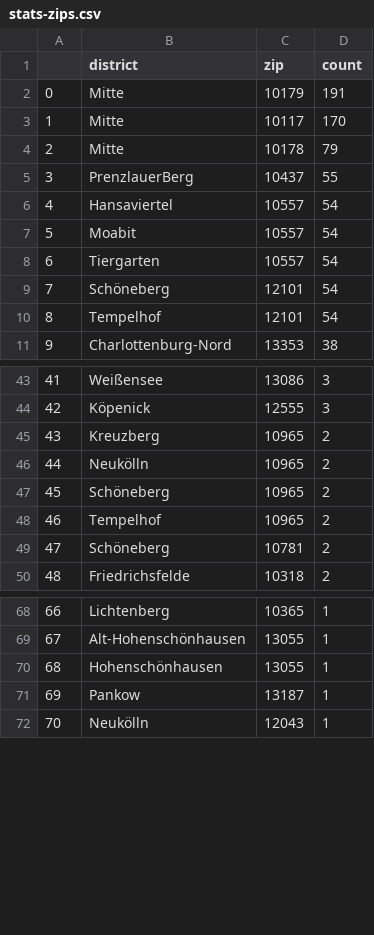
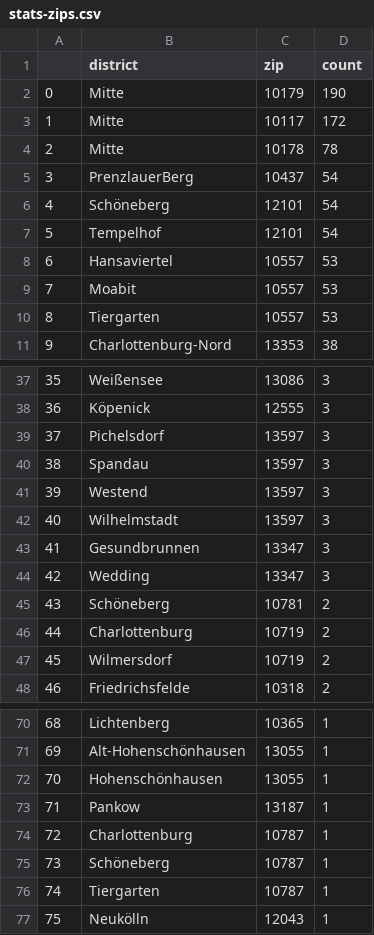
Before and after one commit to demodiff/berlin, a CSV file: data/stats-zips.csv, drawn as a sheet; only a part is shown, gaps mark what is left out; removed rows and columns are numbered as before the commit, all else as after; the diff covers the shown part only; the diff names each change by its address in the sheet, - before the commit and + after, or states it on an @@ line.

```diff
--- a/data/stats-zips.csv
+++ b/data/stats-zips.csv
-D2 (count): 191
+D2 (count): 190
-D3 (count): 170
+D3 (count): 172
-D4 (count): 79
+D4 (count): 78
-D5 (count): 55
+D5 (count): 54
-row 6: 4 | Hansaviertel | 10557 | 54
-row 7: 5 | Moabit | 10557 | 54
-row 8: 6 | Tiergarten | 10557 | 54
@@ column A renumbered from row 6 down @@
+row 8: 6 | Hansaviertel | 10557 | 53
+row 9: 7 | Moabit | 10557 | 53
+row 10: 8 | Tiergarten | 10557 | 53
-row 45: 43 | Kreuzberg | 10965 | 2
-row 46: 44 | Neukölln | 10965 | 2
-row 47: 45 | Schöneberg | 10965 | 2
-row 48: 46 | Tempelhof | 10965 | 2
+row 39: 37 | Pichelsdorf | 13597 | 3
+row 40: 38 | Spandau | 13597 | 3
+row 41: 39 | Westend | 13597 | 3
+row 42: 40 | Wilhelmstadt | 13597 | 3
+row 43: 41 | Gesundbrunnen | 13347 | 3
+row 44: 42 | Wedding | 13347 | 3
+row 46: 44 | Charlottenburg | 10719 | 2
+row 47: 45 | Wilmersdorf | 10719 | 2
+row 74: 72 | Charlottenburg | 10787 | 1
+row 75: 73 | Schöneberg | 10787 | 1
+row 76: 74 | Tiergarten | 10787 | 1
```
Also changed, not shown: 4 added rows, 8 removed rows and 4 edited cells elsewhere in this file, 1 other file.
